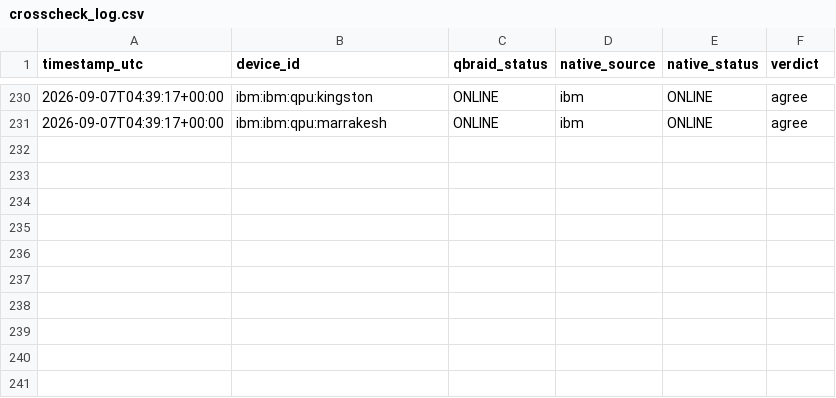
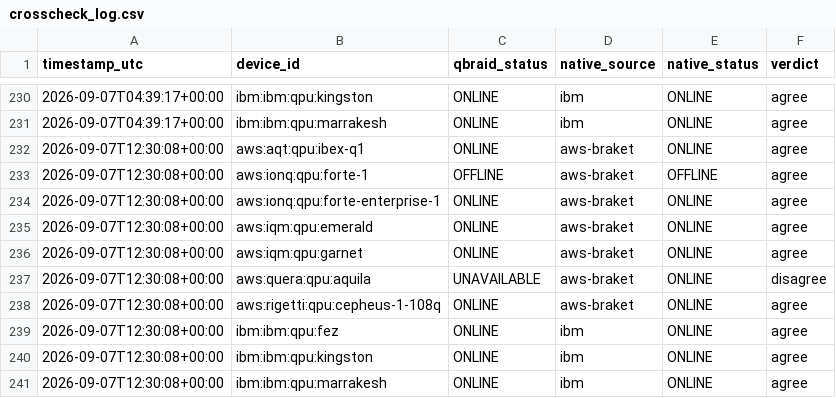
Before and after one commit to Nwest229/quantum_specs_tracker, a CSV file: data/crosscheck_log.csv, drawn as a sheet; only a part is shown, gaps mark what is left out; the diff names each change by its address in the sheet, - before the commit and + after, or states it on an @@ line.

```diff
--- a/data/crosscheck_log.csv
+++ b/data/crosscheck_log.csv
+row 232: 2026-09-07T12:30:08+00:00 | aws:aqt:qpu:ibex-q1 | ONLINE | aws-braket | ONLINE | agree
+row 233: 2026-09-07T12:30:08+00:00 | aws:ionq:qpu:forte-1 | OFFLINE | aws-braket | OFFLINE | agree
+row 234: 2026-09-07T12:30:08+00:00 | aws:ionq:qpu:forte-enterprise-1 | ONLINE | aws-braket | ONLINE | agree
+row 235: 2026-09-07T12:30:08+00:00 | aws:iqm:qpu:emerald | ONLINE | aws-braket | ONLINE | agree
+row 236: 2026-09-07T12:30:08+00:00 | aws:iqm:qpu:garnet | ONLINE | aws-braket | ONLINE | agree
+row 237: 2026-09-07T12:30:08+00:00 | aws:quera:qpu:aquila | UNAVAILABLE | aws-braket | ONLINE | disagree
+row 238: 2026-09-07T12:30:08+00:00 | aws:rigetti:qpu:cepheus-1-108q | ONLINE | aws-braket | ONLINE | agree
+row 239: 2026-09-07T12:30:08+00:00 | ibm:ibm:qpu:fez | ONLINE | ibm | ONLINE | agree
+row 240: 2026-09-07T12:30:08+00:00 | ibm:ibm:qpu:kingston | ONLINE | ibm | ONLINE | agree
+row 241: 2026-09-07T12:30:08+00:00 | ibm:ibm:qpu:marrakesh | ONLINE | ibm | ONLINE | agree
```
Also changed, not shown: 1 other file.
